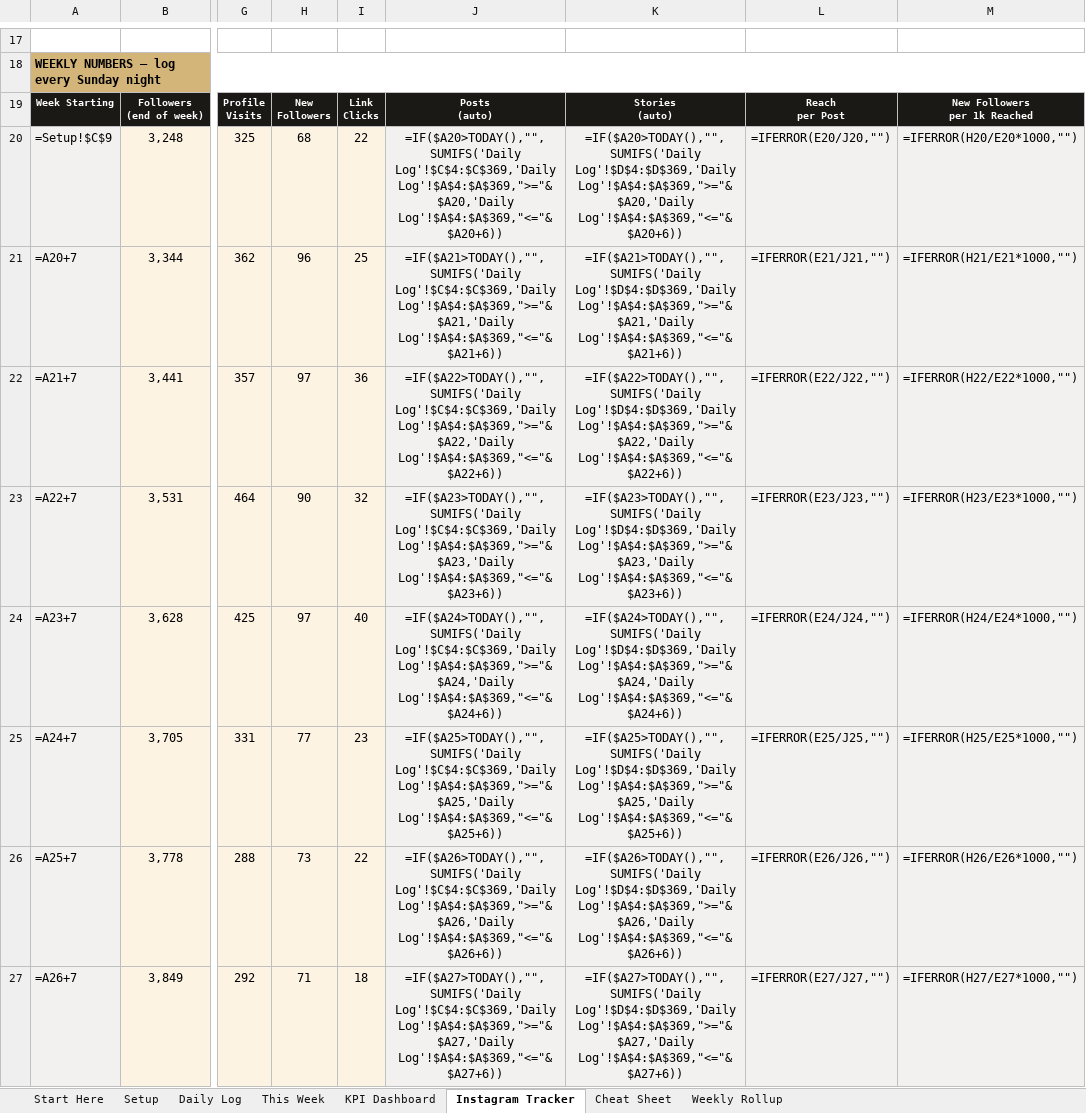
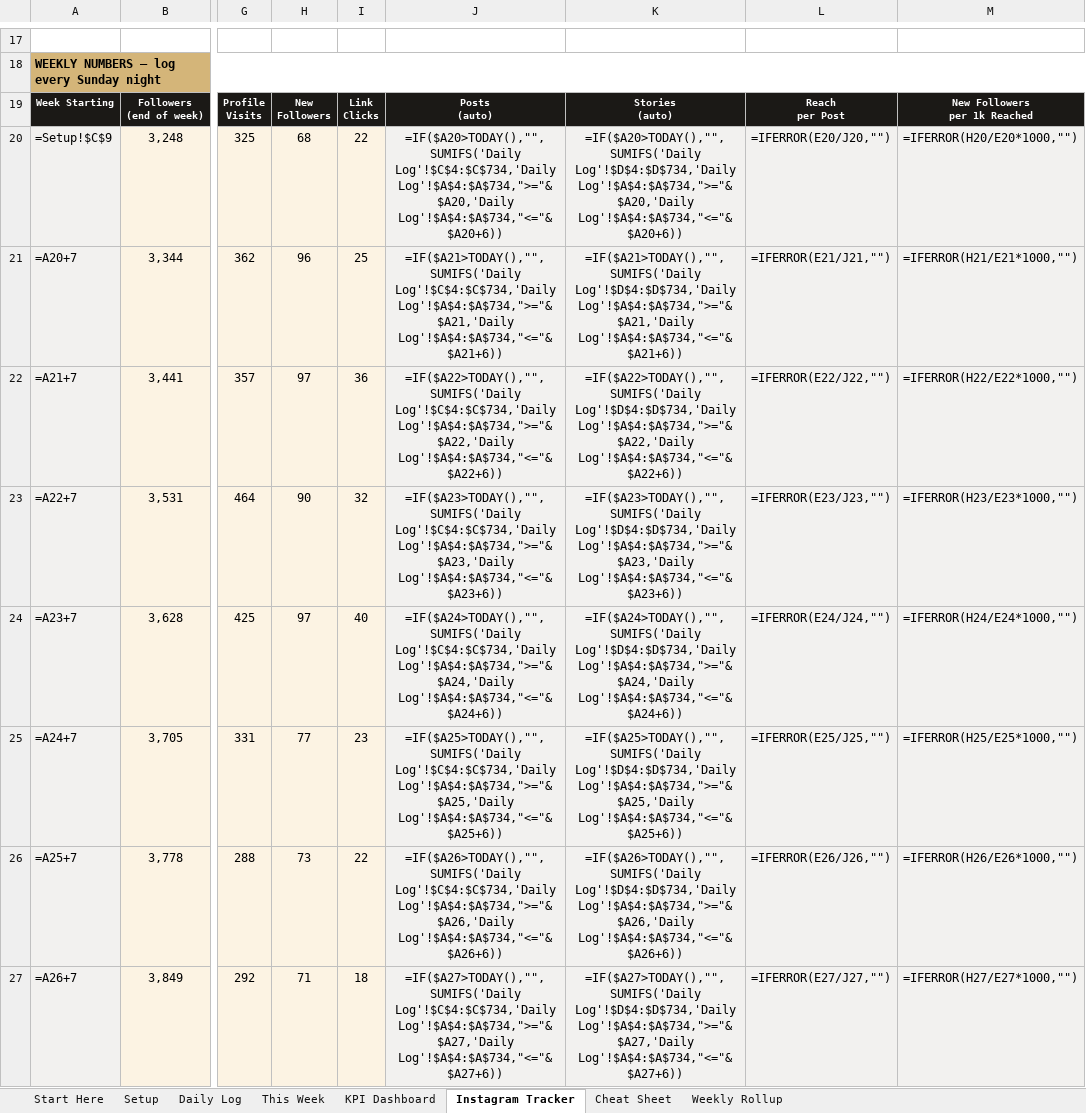
Before and after one commit to francisd7/The-Called, an Excel workbook: docs/The_Called_Scoreboard_DEMO.xlsx, sheet Instagram Tracker, drawn as a sheet; only a part is shown, gaps mark what is left out; values as stored, in another font and other column widths than the file's, no borders; formulas without a stored value are shown as written; charts and pictures and conditional formats not drawn; the diff covers the shown part only; the diff names each change by its address in the sheet, - before the commit and + after, or states it on an @@ line.

```diff
--- a/docs/The_Called_Scoreboard_DEMO.xlsx (sheet Instagram Tracker)
+++ b/docs/The_Called_Scoreboard_DEMO.xlsx (sheet Instagram Tracker)
-J20: =IF($A20>TODAY(),"",SUMIFS('Daily Log'!$C$4:$C$369,'Daily Log'!$A$4:$A$369,">="&$A20,'Daily Log'!$A$4:$A$369,"<="&$A20+6))
+J20: =IF($A20>TODAY(),"",SUMIFS('Daily Log'!$C$4:$C$734,'Daily Log'!$A$4:$A$734,">="&$A20,'Daily Log'!$A$4:$A$734,"<="&$A20+6))
-K20: =IF($A20>TODAY(),"",SUMIFS('Daily Log'!$D$4:$D$369,'Daily Log'!$A$4:$A$369,">="&$A20,'Daily Log'!$A$4:$A$369,"<="&$A20+6))
+K20: =IF($A20>TODAY(),"",SUMIFS('Daily Log'!$D$4:$D$734,'Daily Log'!$A$4:$A$734,">="&$A20,'Daily Log'!$A$4:$A$734,"<="&$A20+6))
-J21: =IF($A21>TODAY(),"",SUMIFS('Daily Log'!$C$4:$C$369,'Daily Log'!$A$4:$A$369,">="&$A21,'Daily Log'!$A$4:$A$369,"<="&$A21+6))
+J21: =IF($A21>TODAY(),"",SUMIFS('Daily Log'!$C$4:$C$734,'Daily Log'!$A$4:$A$734,">="&$A21,'Daily Log'!$A$4:$A$734,"<="&$A21+6))
-K21: =IF($A21>TODAY(),"",SUMIFS('Daily Log'!$D$4:$D$369,'Daily Log'!$A$4:$A$369,">="&$A21,'Daily Log'!$A$4:$A$369,"<="&$A21+6))
+K21: =IF($A21>TODAY(),"",SUMIFS('Daily Log'!$D$4:$D$734,'Daily Log'!$A$4:$A$734,">="&$A21,'Daily Log'!$A$4:$A$734,"<="&$A21+6))
-J22: =IF($A22>TODAY(),"",SUMIFS('Daily Log'!$C$4:$C$369,'Daily Log'!$A$4:$A$369,">="&$A22,'Daily Log'!$A$4:$A$369,"<="&$A22+6))
+J22: =IF($A22>TODAY(),"",SUMIFS('Daily Log'!$C$4:$C$734,'Daily Log'!$A$4:$A$734,">="&$A22,'Daily Log'!$A$4:$A$734,"<="&$A22+6))
-K22: =IF($A22>TODAY(),"",SUMIFS('Daily Log'!$D$4:$D$369,'Daily Log'!$A$4:$A$369,">="&$A22,'Daily Log'!$A$4:$A$369,"<="&$A22+6))
+K22: =IF($A22>TODAY(),"",SUMIFS('Daily Log'!$D$4:$D$734,'Daily Log'!$A$4:$A$734,">="&$A22,'Daily Log'!$A$4:$A$734,"<="&$A22+6))
-J23: =IF($A23>TODAY(),"",SUMIFS('Daily Log'!$C$4:$C$369,'Daily Log'!$A$4:$A$369,">="&$A23,'Daily Log'!$A$4:$A$369,"<="&$A23+6))
+J23: =IF($A23>TODAY(),"",SUMIFS('Daily Log'!$C$4:$C$734,'Daily Log'!$A$4:$A$734,">="&$A23,'Daily Log'!$A$4:$A$734,"<="&$A23+6))
-K23: =IF($A23>TODAY(),"",SUMIFS('Daily Log'!$D$4:$D$369,'Daily Log'!$A$4:$A$369,">="&$A23,'Daily Log'!$A$4:$A$369,"<="&$A23+6))
+K23: =IF($A23>TODAY(),"",SUMIFS('Daily Log'!$D$4:$D$734,'Daily Log'!$A$4:$A$734,">="&$A23,'Daily Log'!$A$4:$A$734,"<="&$A23+6))
-J24: =IF($A24>TODAY(),"",SUMIFS('Daily Log'!$C$4:$C$369,'Daily Log'!$A$4:$A$369,">="&$A24,'Daily Log'!$A$4:$A$369,"<="&$A24+6))
+J24: =IF($A24>TODAY(),"",SUMIFS('Daily Log'!$C$4:$C$734,'Daily Log'!$A$4:$A$734,">="&$A24,'Daily Log'!$A$4:$A$734,"<="&$A24+6))
-K24: =IF($A24>TODAY(),"",SUMIFS('Daily Log'!$D$4:$D$369,'Daily Log'!$A$4:$A$369,">="&$A24,'Daily Log'!$A$4:$A$369,"<="&$A24+6))
+K24: =IF($A24>TODAY(),"",SUMIFS('Daily Log'!$D$4:$D$734,'Daily Log'!$A$4:$A$734,">="&$A24,'Daily Log'!$A$4:$A$734,"<="&$A24+6))
-J25: =IF($A25>TODAY(),"",SUMIFS('Daily Log'!$C$4:$C$369,'Daily Log'!$A$4:$A$369,">="&$A25,'Daily Log'!$A$4:$A$369,"<="&$A25+6))
+J25: =IF($A25>TODAY(),"",SUMIFS('Daily Log'!$C$4:$C$734,'Daily Log'!$A$4:$A$734,">="&$A25,'Daily Log'!$A$4:$A$734,"<="&$A25+6))
-K25: =IF($A25>TODAY(),"",SUMIFS('Daily Log'!$D$4:$D$369,'Daily Log'!$A$4:$A$369,">="&$A25,'Daily Log'!$A$4:$A$369,"<="&$A25+6))
+K25: =IF($A25>TODAY(),"",SUMIFS('Daily Log'!$D$4:$D$734,'Daily Log'!$A$4:$A$734,">="&$A25,'Daily Log'!$A$4:$A$734,"<="&$A25+6))
-J26: =IF($A26>TODAY(),"",SUMIFS('Daily Log'!$C$4:$C$369,'Daily Log'!$A$4:$A$369,">="&$A26,'Daily Log'!$A$4:$A$369,"<="&$A26+6))
+J26: =IF($A26>TODAY(),"",SUMIFS('Daily Log'!$C$4:$C$734,'Daily Log'!$A$4:$A$734,">="&$A26,'Daily Log'!$A$4:$A$734,"<="&$A26+6))
-K26: =IF($A26>TODAY(),"",SUMIFS('Daily Log'!$D$4:$D$369,'Daily Log'!$A$4:$A$369,">="&$A26,'Daily Log'!$A$4:$A$369,"<="&$A26+6))
+K26: =IF($A26>TODAY(),"",SUMIFS('Daily Log'!$D$4:$D$734,'Daily Log'!$A$4:$A$734,">="&$A26,'Daily Log'!$A$4:$A$734,"<="&$A26+6))
-J27: =IF($A27>TODAY(),"",SUMIFS('Daily Log'!$C$4:$C$369,'Daily Log'!$A$4:$A$369,">="&$A27,'Daily Log'!$A$4:$A$369,"<="&$A27+6))
+J27: =IF($A27>TODAY(),"",SUMIFS('Daily Log'!$C$4:$C$734,'Daily Log'!$A$4:$A$734,">="&$A27,'Daily Log'!$A$4:$A$734,"<="&$A27+6))
-K27: =IF($A27>TODAY(),"",SUMIFS('Daily Log'!$D$4:$D$369,'Daily Log'!$A$4:$A$369,">="&$A27,'Daily Log'!$A$4:$A$369,"<="&$A27+6))
+K27: =IF($A27>TODAY(),"",SUMIFS('Daily Log'!$D$4:$D$734,'Daily Log'!$A$4:$A$734,">="&$A27,'Daily Log'!$A$4:$A$734,"<="&$A27+6))
```
Also changed, not shown: 52 added rows, 91 edited cells and cell formats elsewhere in this sheet, sheet Daily Log, sheet Weekly Rollup, sheet KPI Dashboard, sheet Cheat Sheet, sheet This Week, sheet Start Here, 1 more sheet, charts or pictures, docs/The_Called_Scoreboard.xlsx, 5 other files.
